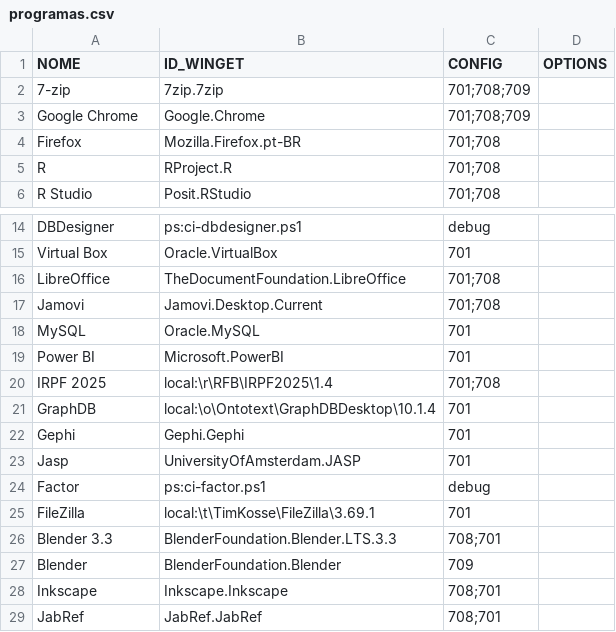
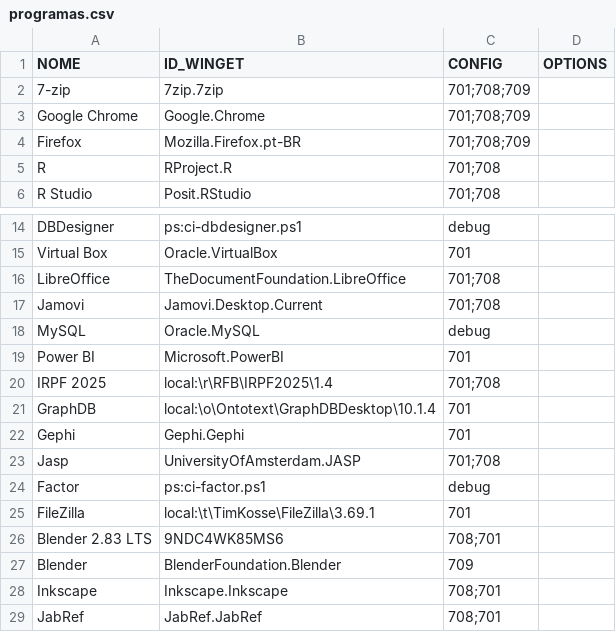
Before and after one commit to nicholasdsp/scripts_lab_ccje_ufes, a CSV file: data/programas.csv, drawn as a sheet; only a part is shown, gaps mark what is left out.

Commit message:
update packages

```diff
--- a/data/programas.csv
+++ b/data/programas.csv
@@ -3,3 +3,3 @@
 "Google Chrome","Google.Chrome",701;708;709,
-"Firefox","Mozilla.Firefox.pt-BR",701;708
+"Firefox","Mozilla.Firefox.pt-BR",701;708;709
 "R","RProject.R",701;708,
@@ -17,3 +17,3 @@
 "Jamovi","Jamovi.Desktop.Current",701;708,
-"MySQL","Oracle.MySQL",701,
+"MySQL","Oracle.MySQL",debug,
 "Power BI","Microsoft.PowerBI",701,
@@ -22,6 +22,6 @@
 "Gephi","Gephi.Gephi",701,
-"Jasp","UniversityOfAmsterdam.JASP",701,
+"Jasp","UniversityOfAmsterdam.JASP",701;708,
 "Factor","ps:ci-factor.ps1",debug,
 "FileZilla","local:\t\TimKosse\FileZilla\3.69.1",701,
-"Blender 3.3","BlenderFoundation.Blender.LTS.3.3",708;701,
+"Blender 2.83 LTS","9NDC4WK85MS6",708;701,
 "Blender","BlenderFoundation.Blender",709,
```
